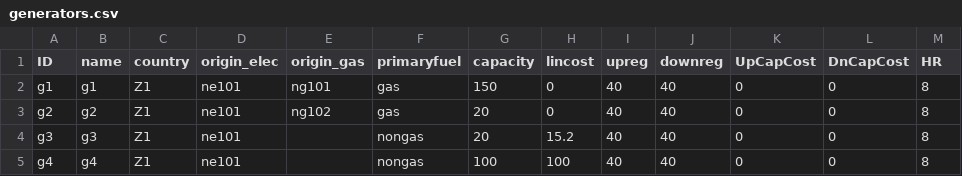
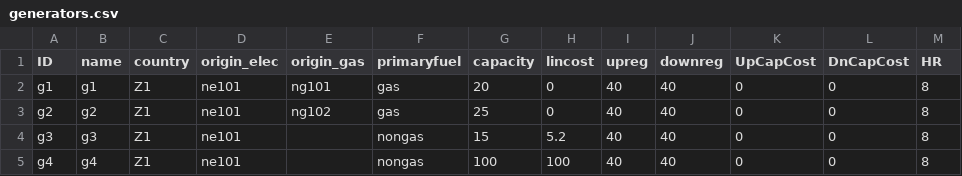
Before and after one commit to stefdeli/Gas-Swing-Contracts, a CSV file: Data/LargeNetwork_ImperialUnitsActual/ElecData/generators.csv, drawn as a sheet.

```diff
--- a/Data/LargeNetwork_ImperialUnitsActual/ElecData/generators.csv
+++ b/Data/LargeNetwork_ImperialUnitsActual/ElecData/generators.csv
@@ -1,5 +1,5 @@
 ID,name,country,origin_elec,origin_gas,primaryfuel,capacity,lincost,upreg,downreg,UpCapCost,DnCapCost,HR
-g1,g1,Z1,ne101,ng101,gas,150,0,40,40,0,0,8
-g2,g2,Z1,ne101,ng102,gas,20,0,40,40,0,0,8
-g3,g3,Z1,ne101,,nongas,20,15.2,40,40,0,0,8
+g1,g1,Z1,ne101,ng101,gas,20,0,40,40,0,0,8
+g2,g2,Z1,ne101,ng102,gas,25,0,40,40,0,0,8
+g3,g3,Z1,ne101,,nongas,15,5.2,40,40,0,0,8
 g4,g4,Z1,ne101,,nongas,100,100,40,40,0,0,8
```
Also changed, not shown: Data/LargeNetwork_ImperialUnitsActual/ElecData/GasPriceDA.csv, Data/LargeNetwork_ImperialUnitsActual/ElecData/GasPriceScenRT.csv, 35 other files.
